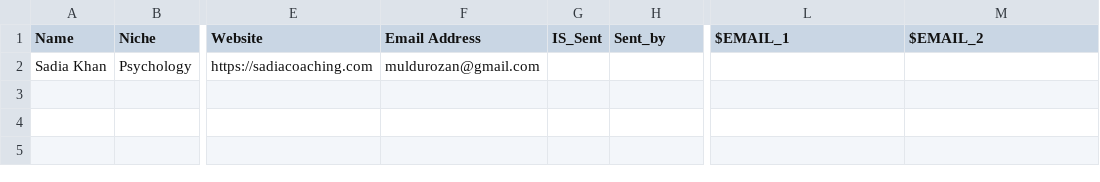
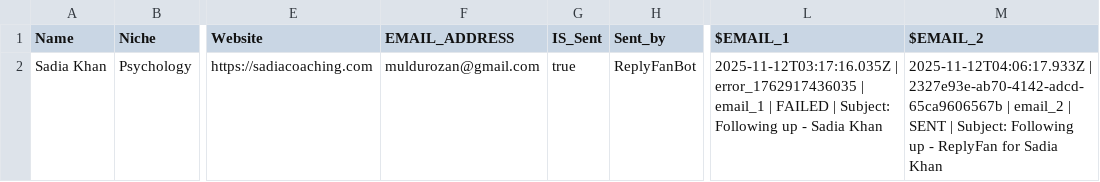
Before and after one commit to sowasred/marketing-agents, a CSV file: data/contacts.csv, drawn as a sheet; only a part is shown, gaps mark what is left out; the diff names each change by its address in the sheet, - before the commit and + after, or states it on an @@ line.

Commit message:
sending email is working fine needs to fix email template generation issue

```diff
--- a/data/contacts.csv
+++ b/data/contacts.csv
-F1: Email Address
+F1: EMAIL_ADDRESS
-G2 (IS_Sent): (empty)
+G2 (IS_Sent): true
-H2 (Sent_by): (empty)
+H2 (Sent_by): ReplyFanBot
-L2 ($EMAIL_1): (empty)
+L2 ($EMAIL_1): 2025-11-12T03:17:16.035Z | error_1762917436035 | email_1 | FAILED | Subject: Following up - Sadia Khan
-M2 ($EMAIL_2): (empty)
+M2 ($EMAIL_2): 2025-11-12T04:06:17.933Z | 2327e93e-ab70-4142-adcd-65ca9606567b | email_2 | SENT | Subject: Following up - ReplyFan for Sadia Khan
```
Also changed, not shown: 3 other files.
